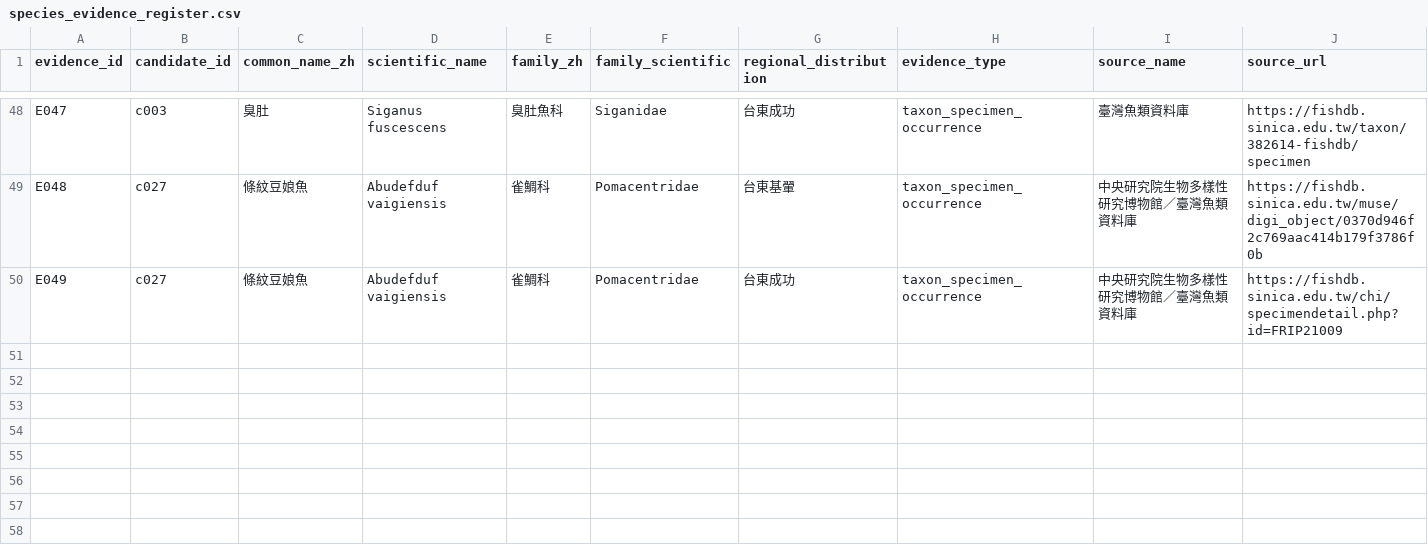
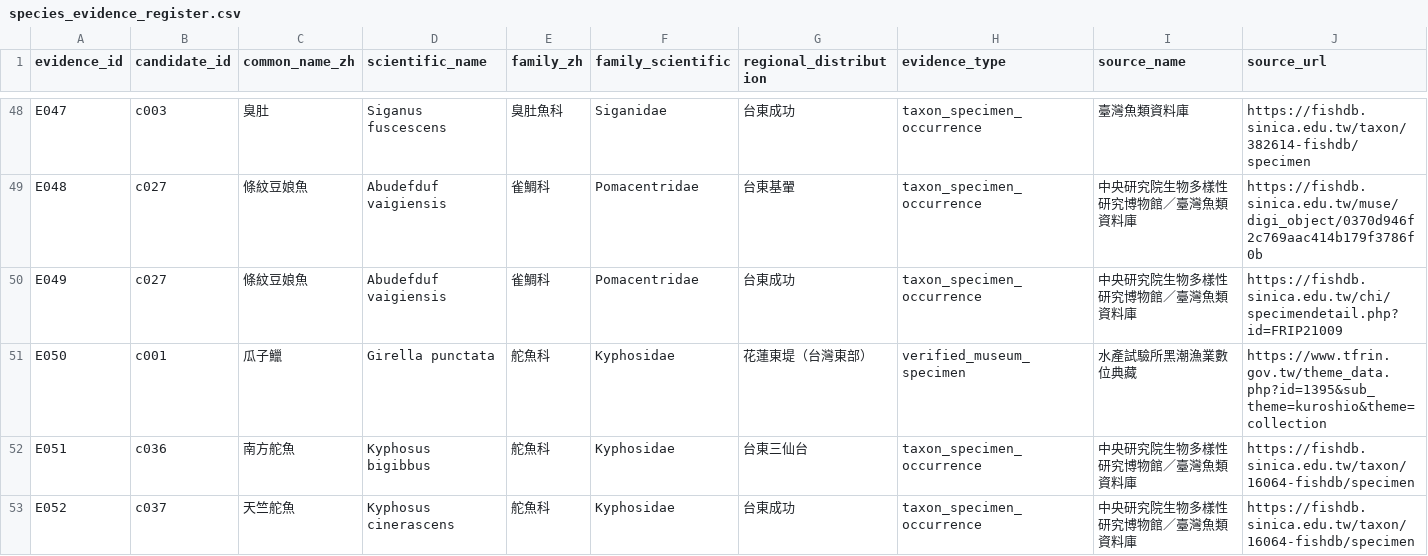
Before and after one commit to fb326549-lang/fishing-intelligence, a CSV file: P1/species/species_evidence_register.csv, drawn as a sheet; only a part is shown, gaps mark what is left out; rows hold the shown columns only; the diff names each change by its address in the sheet, - before the commit and + after, or states it on an @@ line.

Commit message:
P2.4.10: 補入東部黑毛與白毛舵魚物種出現證據

```diff
--- a/P1/species/species_evidence_register.csv
+++ b/P1/species/species_evidence_register.csv
+row 51: E050 | c001 | 瓜子鱲 | Girella punctata | 舵魚科 | Kyphosidae | 花蓮東堤（台灣東部） | verified_museum_specimen | 水產試驗所黑潮漁業數位典藏 | https://www.tfrin.gov.tw/theme_data.php?id=1395&sub_theme=kuroshio&theme=collection
+row 52: E051 | c036 | 南方舵魚 | Kyphosus bigibbus | 舵魚科 | Kyphosidae | 台東三仙台 | taxon_specimen_occurrence | 中央研究院生物多樣性研究博物館／臺灣魚類資料庫 | https://fishdb.sinica.edu.tw/taxon/16064-fishdb/specimen
+row 53: E052 | c037 | 天竺舵魚 | Kyphosus cinerascens | 舵魚科 | Kyphosidae | 台東成功 | taxon_specimen_occurrence | 中央研究院生物多樣性研究博物館／臺灣魚類資料庫 | https://fishdb.sinica.edu.tw/taxon/16064-fishdb/specimen
```
